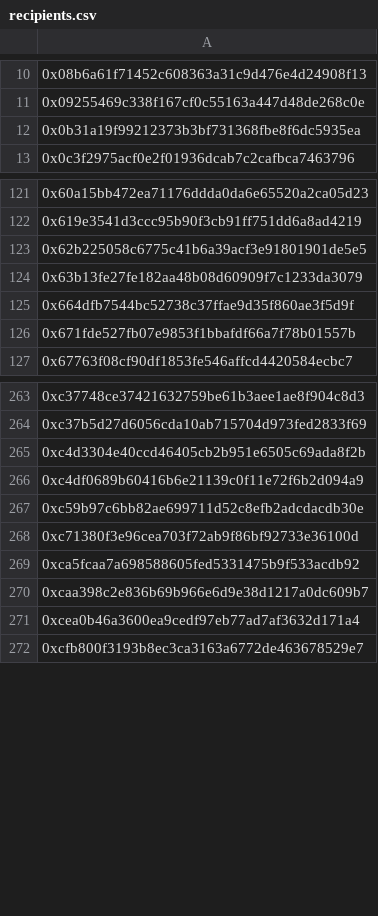
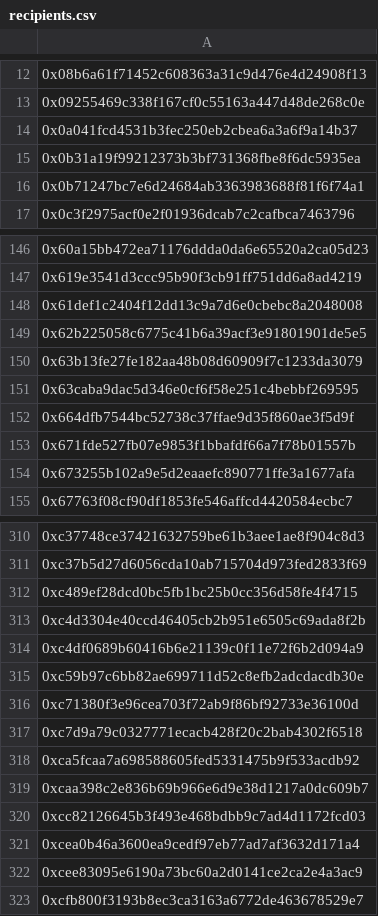
Before and after one commit to xuxi1234/flap-stock-meme, a CSV file: data/holders18/recipients.csv, drawn as a sheet; only a part is shown, gaps mark what is left out; the diff covers the shown part only; the diff names each change by its address in the sheet, - before the commit and + after, or states it on an @@ line.

```diff
--- a/data/holders18/recipients.csv
+++ b/data/holders18/recipients.csv
+row 14: 0x0a041fcd4531b3fec250eb2cbea6a3a6f9a14b37
+row 16: 0x0b71247bc7e6d24684ab3363983688f81f6f74a1
+row 148: 0x61def1c2404f12dd13c9a7d6e0cbebc8a2048008
+row 151: 0x63caba9dac5d346e0cf6f58e251c4bebbf269595
+row 154: 0x673255b102a9e5d2eaaefc890771ffe3a1677afa
+row 312: 0xc489ef28dcd0bc5fb1bc25b0cc356d58fe4f4715
+row 317: 0xc7d9a79c0327771ecacb428f20c2bab4302f6518
+row 320: 0xcc82126645b3f493e468bdbb9c7ad4d1172fcd03
+row 322: 0xcee83095e6190a73bc60a2d0141ce2ca2e4a3ac9
```
Also changed, not shown: 50 added rows elsewhere in this file, 1 other file.
